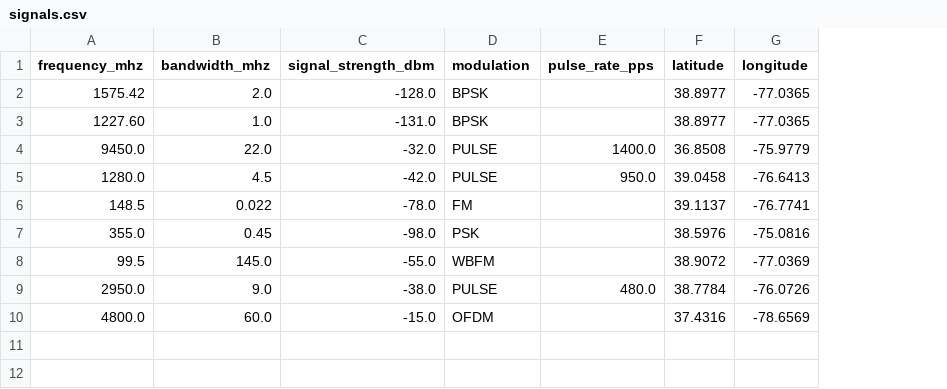
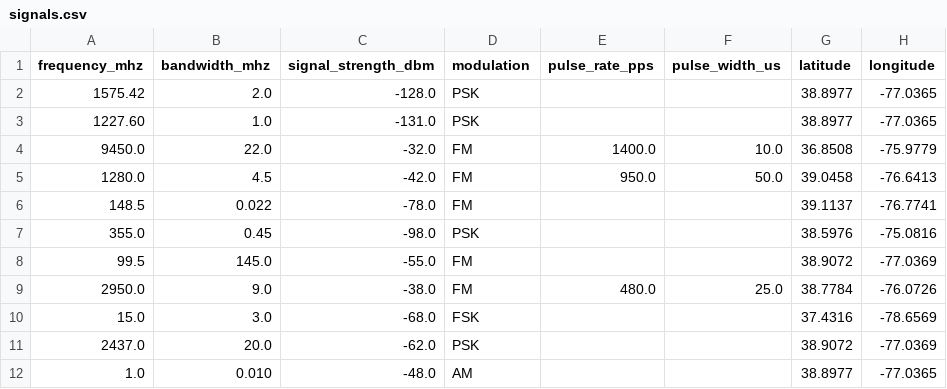
Before and after one commit to akkikishore5/Signal-Classifier, a CSV file: sample_data/signals.csv, drawn as a sheet; removed rows and columns are numbered as before the commit, all else as after; the diff names each change by its address in the sheet, - before the commit and + after, or states it on an @@ line.

Commit message:
Add pulse width, signal family, confidence delta to classifier and UI

```diff
--- a/sample_data/signals.csv
+++ b/sample_data/signals.csv
+column F (pulse_width_us), rows 4-9: 10.0 | 50.0 |  |  |  | 25.0
-D2:D3 (modulation): BPSK
+D2:D3 (modulation): PSK
-D4:D5 (modulation): PULSE
+D4:D5 (modulation): FM
-D8 (modulation): WBFM
+D8 (modulation): FM
-D9 (modulation): PULSE
+D9 (modulation): FM
-row 10: 4800.0 | 60.0 | -15.0 | OFDM |  | 37.4316 | -78.6569
+row 10: 15.0 | 3.0 | -68.0 | FSK |  |  | 37.4316 | -78.6569
+row 11: 2437.0 | 20.0 | -62.0 | PSK |  |  | 38.9072 | -77.0369
+row 12: 1.0 | 0.010 | -48.0 | AM |  |  | 38.8977 | -77.0365
```
Also changed, not shown: 7 other files.
